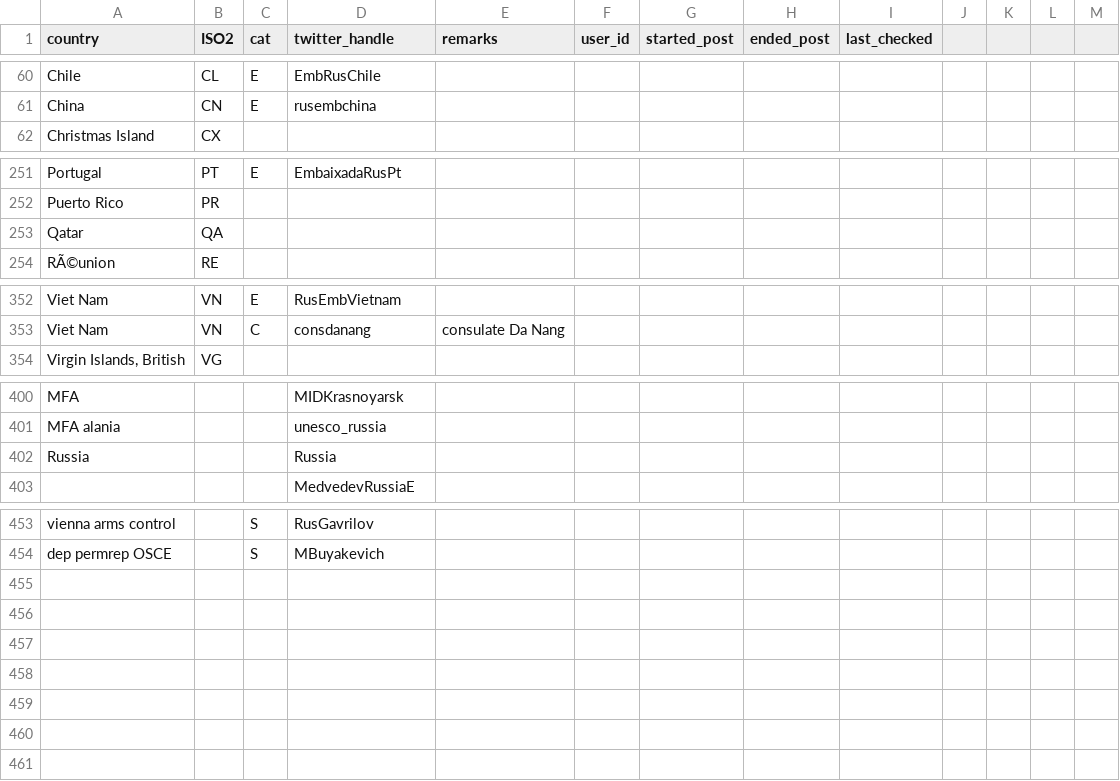
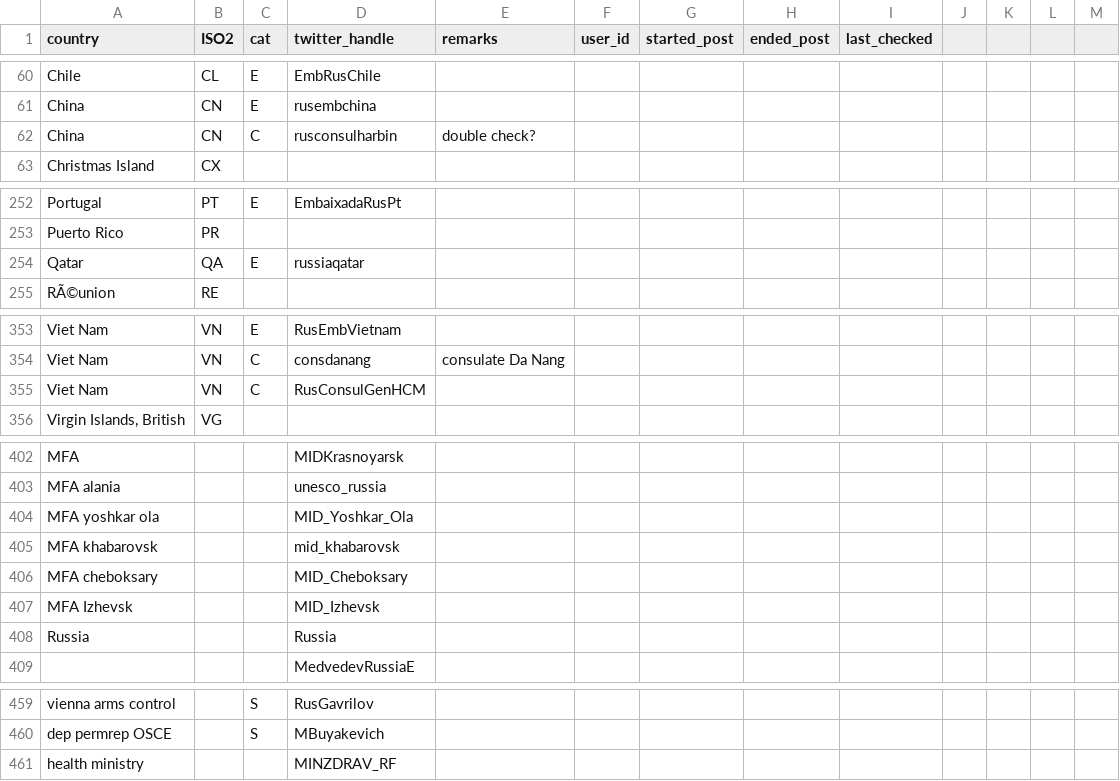
Before and after one commit to schliebs/disinfo, a CSV file: inst/extdata/russia/russian_diplomats_twitter_historical.csv, drawn as a sheet; only a part is shown, gaps mark what is left out.

```diff
--- a/inst/extdata/russia/russian_diplomats_twitter_historical.csv
+++ b/inst/extdata/russia/russian_diplomats_twitter_historical.csv
@@ -61,2 +61,3 @@ Chile,CL,E,EmbRusChile,,,,,,,,,
 China,CN,E,rusembchina,,,,,,,,,
+China,CN,C,rusconsulharbin,double check?,,,,,,,,
 Christmas Island,CX,,,,,,,,,,,
@@ -252,3 +253,3 @@ Portugal,PT,E,EmbaixadaRusPt,,,,,,,,,
 Puerto Rico,PR,,,,,,,,,,,
-Qatar,QA,,,,,,,,,,,
+Qatar,QA,E,russiaqatar,,,,,,,,,
 RÃ©union,RE,,,,,,,,,,,
@@ -353,2 +354,3 @@ Viet Nam,VN,E,RusEmbVietnam,,,,,,,,,
 Viet Nam,VN,C,consdanang,consulate Da Nang,,,,,,,,
+Viet Nam,VN,C,RusConsulGenHCM,,,,,,,,,
 "Virgin Islands, British",VG,,,,,,,,,,,
@@ -401,2 +403,6 @@ MFA,,,MIDKrasnoyarsk,,,,,,,,,
 MFA alania,,,unesco_russia,,,,,,,,,
+MFA yoshkar ola,,,MID_Yoshkar_Ola,,,,,,,,,
+MFA khabarovsk,,,mid_khabarovsk,,,,,,,,,
+MFA cheboksary,,,MID_Cheboksary,,,,,,,,,
+MFA Izhevsk,,,MID_Izhevsk,,,,,,,,,
 Russia ,,,Russia,,,,,,,,,
@@ -454 +460,2 @@ vienna arms control,,S,RusGavrilov,,,,,,,,,
 dep permrep OSCE,,S,MBuyakevich,,,,,,,,,
+health ministry,,,MINZDRAV_RF,,,,,,,,,
```
Also changed, not shown: inst/extdata/russia/russia_diplomats_twitter_latest.csv.
